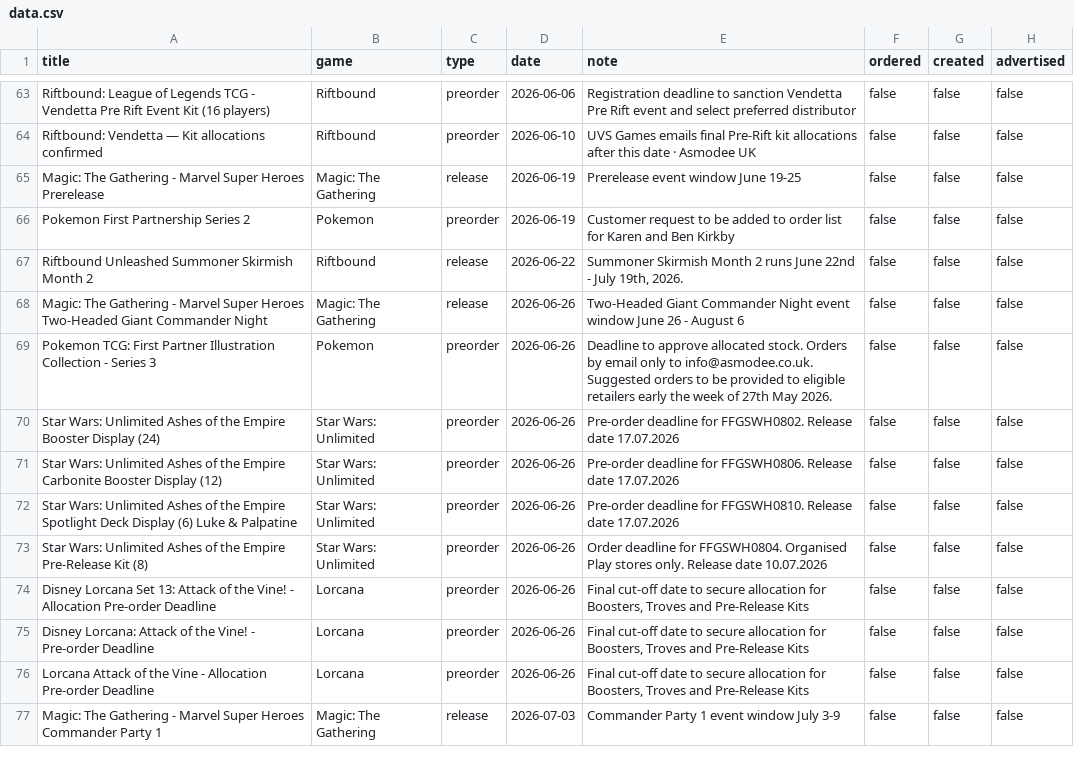
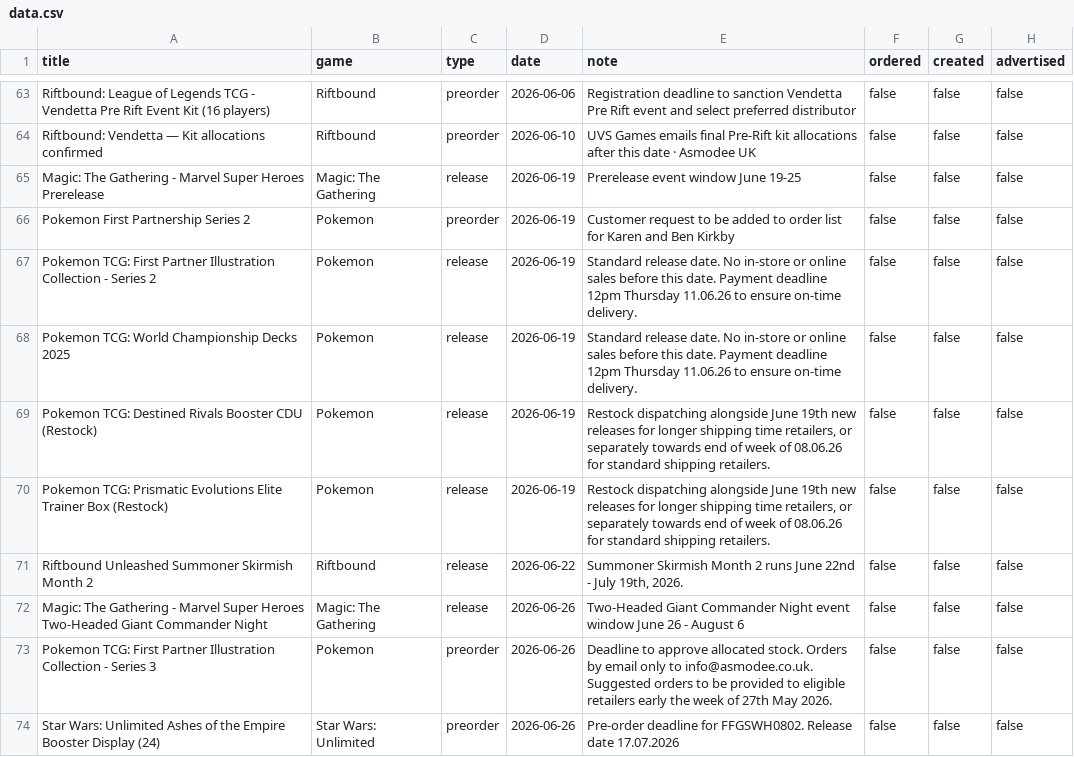
Before and after one commit to ludoquist-maker/tcg-tracker, a CSV file: data.csv, drawn as a sheet; only a part is shown, gaps mark what is left out; the shorter side is filled out with more unchanged rows; the diff names each change by its address in the sheet, - before the commit and + after, or states it on an @@ line.

Commit message:
Auto-update: success_4_events_added

```diff
--- a/data.csv
+++ b/data.csv
+row 67: Pokemon TCG: First Partner Illustration Collection - Series 2 | Pokemon | release | 2026-06-19 | Standard release date. No in-store or online sales before this date. Payment deadline 12pm Thursday 11.06.26 to ensure on-time delivery. | false | false | false
+row 68: Pokemon TCG: World Championship Decks 2025 | Pokemon | release | 2026-06-19 | Standard release date. No in-store or online sales before this date. Payment deadline 12pm Thursday 11.06.26 to ensure on-time delivery. | false | false | false
+row 69: Pokemon TCG: Destined Rivals Booster CDU (Restock) | Pokemon | release | 2026-06-19 | Restock dispatching alongside June 19th new releases for longer shipping time retailers, or separately towards end of week of 08.06.26 for standard shipping retailers. | false | false | false
+row 70: Pokemon TCG: Prismatic Evolutions Elite Trainer Box (Restock) | Pokemon | release | 2026-06-19 | Restock dispatching alongside June 19th new releases for longer shipping time retailers, or separately towards end of week of 08.06.26 for standard shipping retailers. | false | false | false
```
